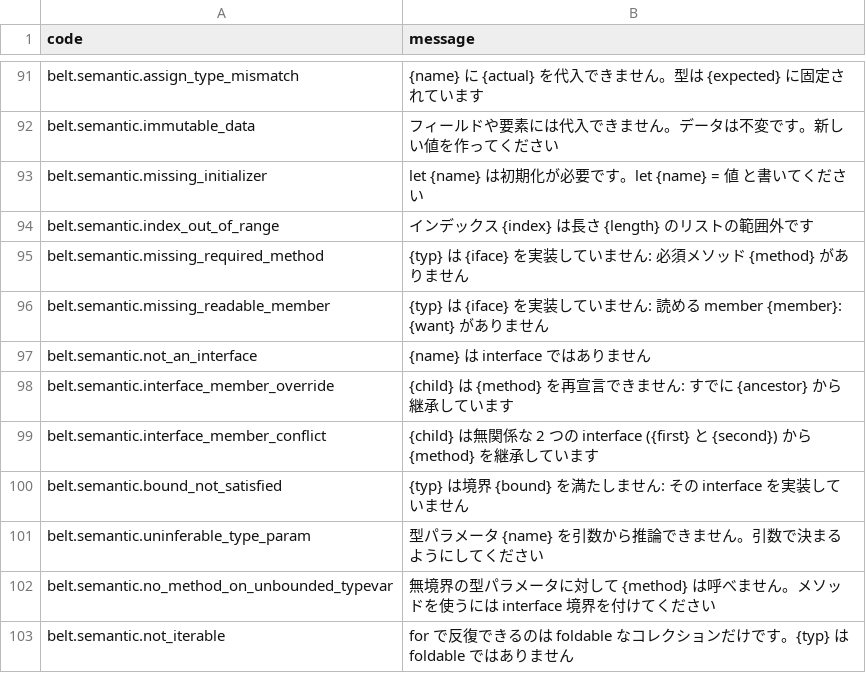
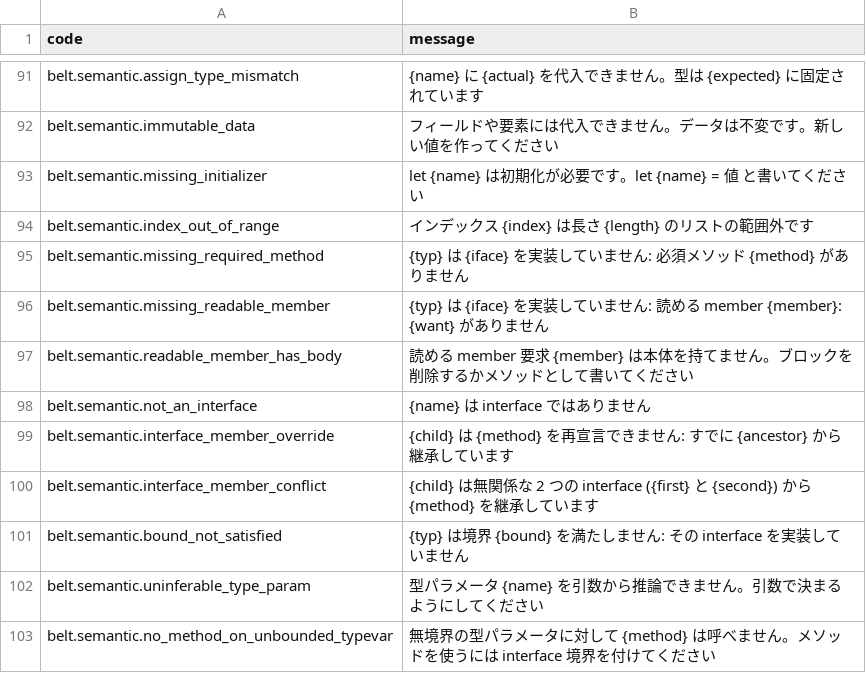
Before and after one commit to masterbelt/masterbelt, a CSV file: pkg/diagnostic/messages/ja.csv, drawn as a sheet; only a part is shown, gaps mark what is left out; the shorter side is filled out with more unchanged rows.

```diff
--- a/pkg/diagnostic/messages/ja.csv
+++ b/pkg/diagnostic/messages/ja.csv
@@ -96,2 +96,3 @@ belt.semantic.missing_required_method,{typ} は {iface} を実装していませ
 belt.semantic.missing_readable_member,{typ} は {iface} を実装していません: 読める member {member}: {want} がありません
+belt.semantic.readable_member_has_body,読める member 要求 {member} は本体を持てません。ブロックを削除するかメソッドとして書いてください
 belt.semantic.not_an_interface,{name} は interface ではありません
```
Also changed, not shown: pkg/diagnostic/code.csv, pkg/diagnostic/messages/en.csv, 4 other files.
